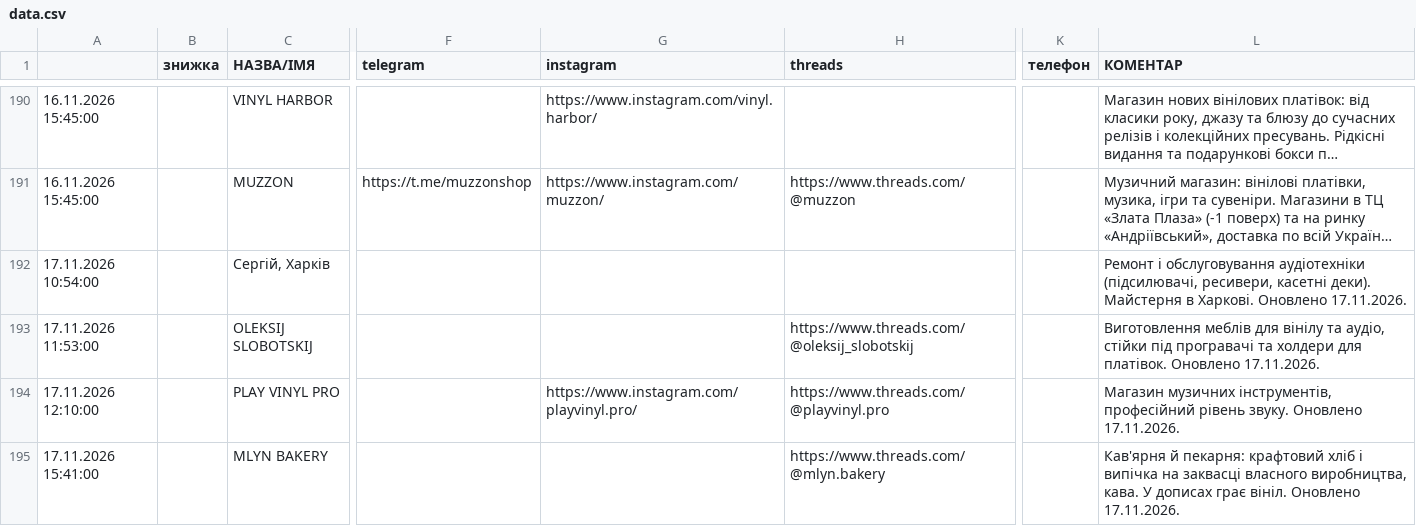
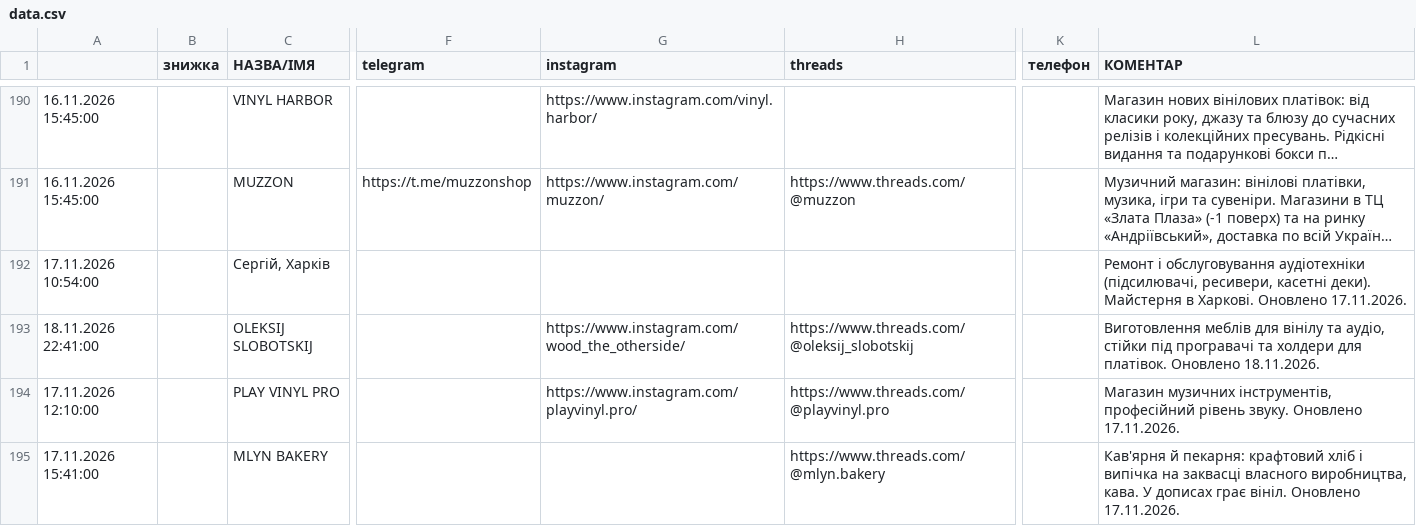
Before and after one commit to 2232344-ctrl/didvinil, a CSV file: vinyl-ukraine/data.csv, drawn as a sheet; only a part is shown, gaps mark what is left out; long unchanged cells end in …; the diff names each change by its address in the sheet, - before the commit and + after, or states it on an @@ line.

```diff
--- a/vinyl-ukraine/data.csv
+++ b/vinyl-ukraine/data.csv
-A193: 17.11.2026 11:53:00
+A193: 18.11.2026 22:41:00
-G193 (instagram): (empty)
+G193 (instagram): https://www.instagram.com/wood_the_otherside/
-L193 (КОМЕНТАР): …платівок. Оновлено 17.11.2026.
+L193 (КОМЕНТАР): …платівок. Оновлено 18.11.2026.
```
Also changed, not shown: 1 other file.
